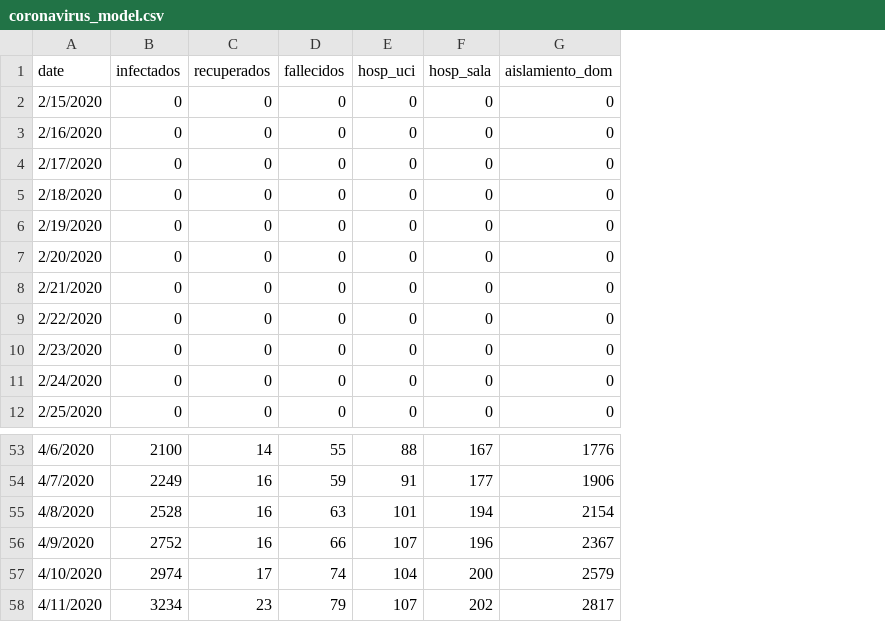
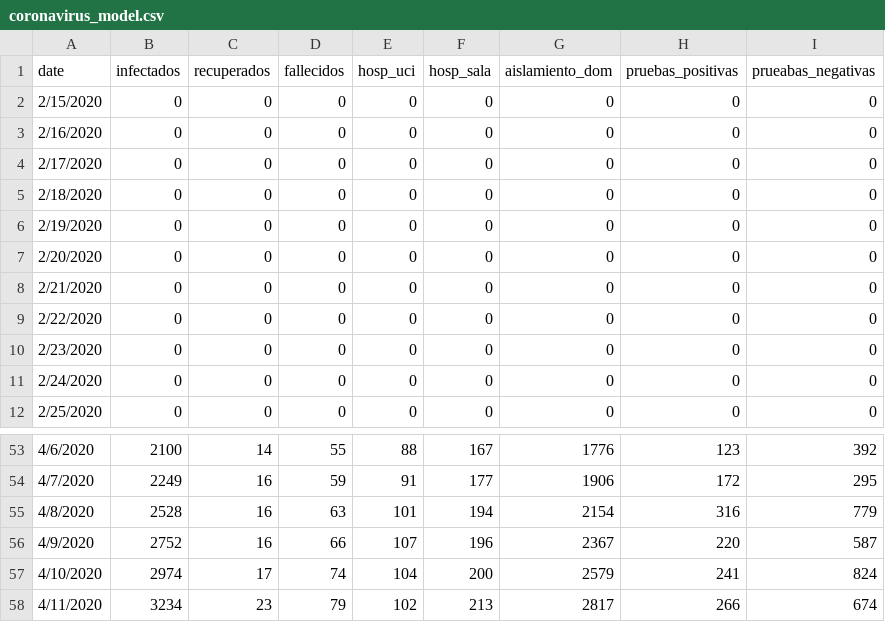
Before and after one commit to edunuke/coronavirus_models_panama, a CSV file: coronavirus_model.csv, drawn as a sheet; only a part is shown, gaps mark what is left out; the diff names each change by its address in the sheet, - before the commit and + after, or states it on an @@ line.

Commit message:
updated on 4-11-2010

```diff
--- a/coronavirus_model.csv
+++ b/coronavirus_model.csv
+column H (pruebas_positivas), rows 2-12: all 0; rows 53-58: 123 | 172 | 316 | 220 | 241 | 266
+column I (prueabas_negativas), rows 2-12: all 0; rows 53-58: 392 | 295 | 779 | 587 | 824 | 674
-E58 (hosp_uci): 107
+E58 (hosp_uci): 102
-F58 (hosp_sala): 202
+F58 (hosp_sala): 213
```
